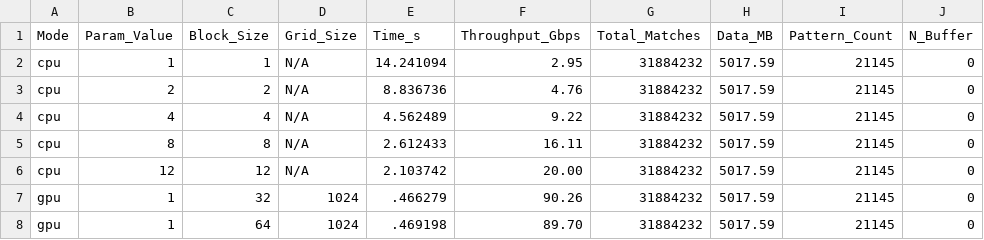
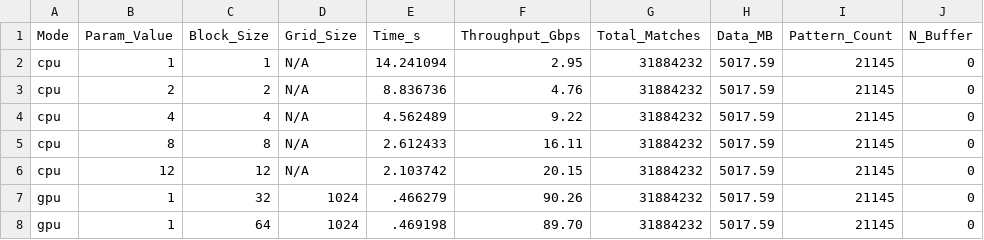
Before and after one commit to Igor-Balabka/master-thesis-gpu-nids, a CSV file: Results/benchmark_results.csv, drawn as a sheet; only a part is shown.

```diff
--- a/Results/benchmark_results.csv
+++ b/Results/benchmark_results.csv
@@ -5,3 +5,3 @@ cpu,4,4,N/A,4.562489,9.22,31884232,5017.59,21145,0
 cpu,8,8,N/A,2.612433,16.11,31884232,5017.59,21145,0
-cpu,12,12,N/A,2.103742,20.00,31884232,5017.59,21145,0
+cpu,12,12,N/A,2.103742,20.15,31884232,5017.59,21145,0
 gpu,1,32,1024,.466279,90.26,31884232,5017.59,21145,0
```
Also changed, not shown: 35 other files.
